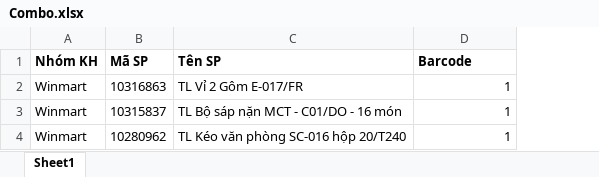
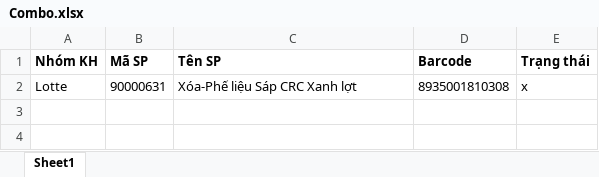
Before and after one commit to phamminhkim/DELIVERY-TRACKING, an Excel workbook: public/excel/Combo.xlsx, sheet Sheet1, drawn as a sheet; values as stored, in another font and other column widths than the file's, no borders; removed rows and columns are numbered as before the commit, all else as after; the diff names each change by its address in the sheet, - before the commit and + after, or states it on an @@ line.

Commit message:
thêm trạng thái hoạt động cho combo

```diff
--- a/public/excel/Combo.xlsx (sheet Sheet1)
+++ b/public/excel/Combo.xlsx (sheet Sheet1)
+column E (Trạng thái), empty
-row 2: Winmart | 10316863 | TL Vỉ 2 Gôm E-017/FR | 1
-row 3: Winmart | 10315837 | TL Bộ sáp nặn MCT - C01/DO - 16 món | 1
-row 4: Winmart | 10280962 | TL Kéo văn phòng SC-016 hộp 20/T240 | 1
+row 2: Lotte | 90000631 | Xóa-Phế liệu Sáp CRC Xanh lợt | 8935001810308 | x
```
Also changed, not shown: 6 other files.
